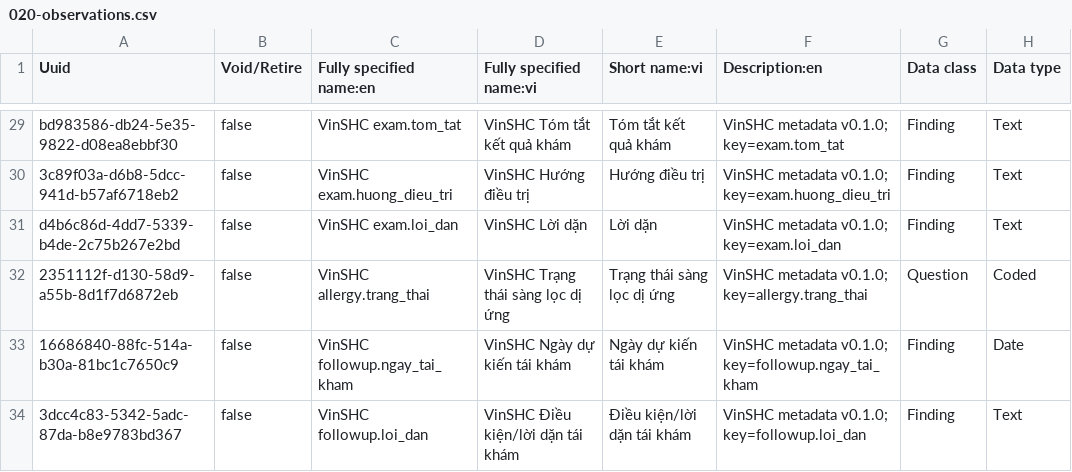
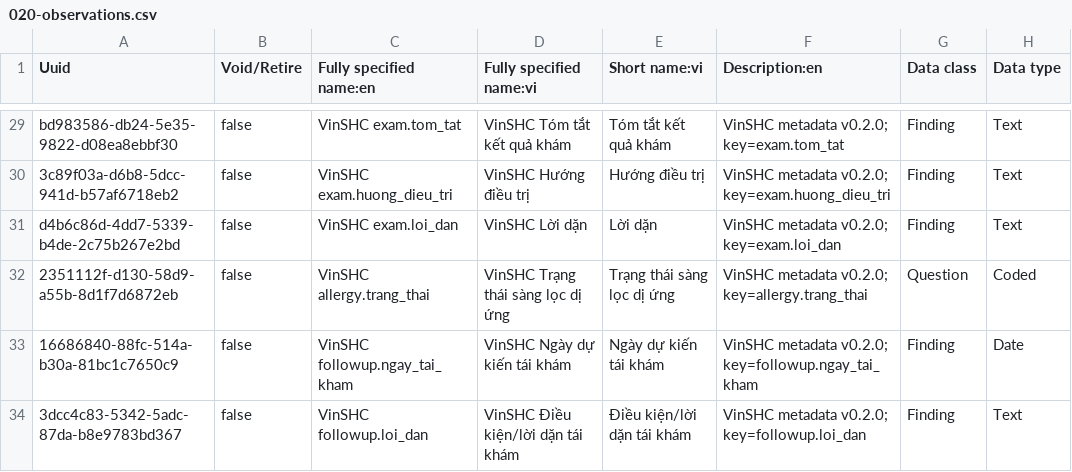
Before and after one commit to viet041105/EHR-VinSHC, a CSV file: infra/backend/configuration/concepts/vinshc/020-observations.csv, drawn as a sheet; only a part is shown, gaps mark what is left out; the diff covers the shown part only; the diff names each change by its address in the sheet, - before the commit and + after, or states it on an @@ line.

```diff
--- a/infra/backend/configuration/concepts/vinshc/020-observations.csv
+++ b/infra/backend/configuration/concepts/vinshc/020-observations.csv
-F29 (Description:en): VinSHC metadata v0.1.0; key=exam.tom_tat
+F29 (Description:en): VinSHC metadata v0.2.0; key=exam.tom_tat
-F30 (Description:en): VinSHC metadata v0.1.0; key=exam.huong_dieu_tri
+F30 (Description:en): VinSHC metadata v0.2.0; key=exam.huong_dieu_tri
-F31 (Description:en): VinSHC metadata v0.1.0; key=exam.loi_dan
+F31 (Description:en): VinSHC metadata v0.2.0; key=exam.loi_dan
-F32 (Description:en): VinSHC metadata v0.1.0; key=allergy.trang_thai
+F32 (Description:en): VinSHC metadata v0.2.0; key=allergy.trang_thai
-F33 (Description:en): VinSHC metadata v0.1.0; key=followup.ngay_tai_kham
+F33 (Description:en): VinSHC metadata v0.2.0; key=followup.ngay_tai_kham
-F34 (Description:en): VinSHC metadata v0.1.0; key=followup.loi_dan
+F34 (Description:en): VinSHC metadata v0.2.0; key=followup.loi_dan
```
Also changed, not shown: 27 edited cells elsewhere in this file, infra/backend/configuration/concepts/vinshc/010-answers.csv, infra/backend/configuration/concepts/vinshc/030-groups.csv, 27 other files.
